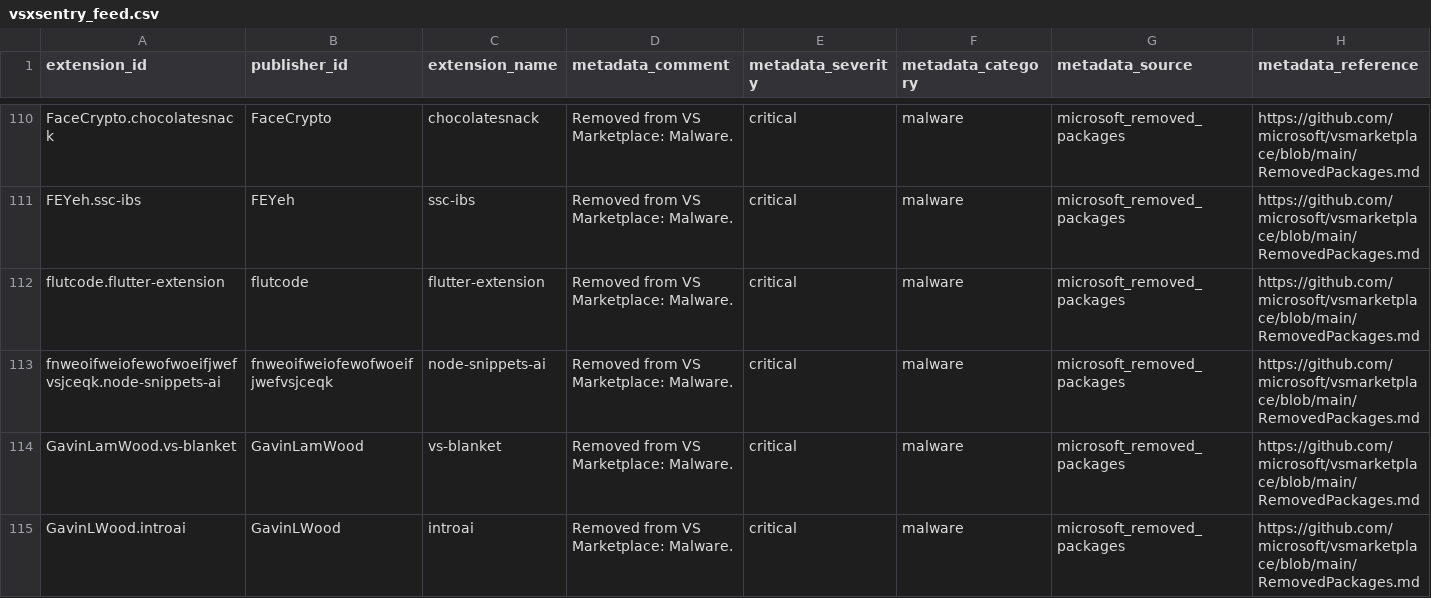
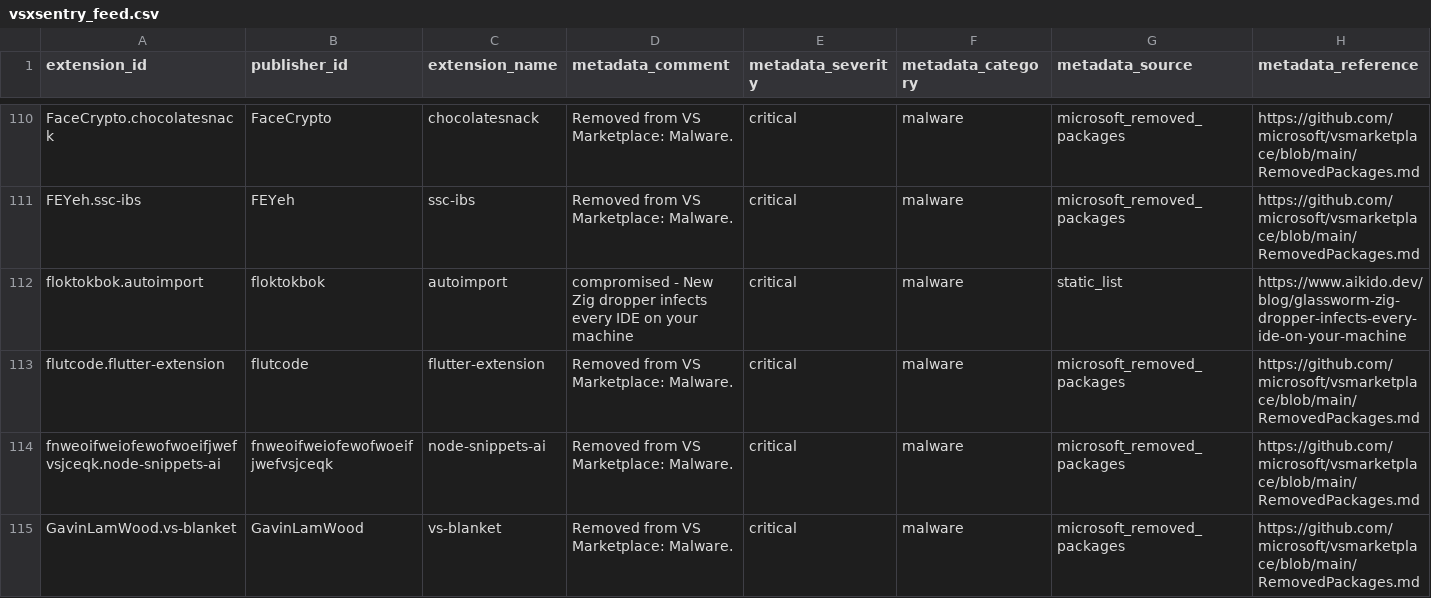
Before and after one commit to vsxsentry/vsxsentry.github.io, a CSV file: feeds/vsxsentry_feed.csv, drawn as a sheet; only a part is shown, gaps mark what is left out; the shorter side is filled out with more unchanged rows; rows hold the shown columns only; the diff names each change by its address in the sheet, - before the commit and + after, or states it on an @@ line.

```diff
--- a/feeds/vsxsentry_feed.csv
+++ b/feeds/vsxsentry_feed.csv
+row 112: floktokbok.autoimport | floktokbok | autoimport | compromised - New Zig dropper infects every IDE on your machine | critical | malware | static_list | https://www.aikido.dev/blog/glassworm-zig-dropper-infects-every-ide-on-your-machine
```
Also changed, not shown: feeds/vsxsentry_malicious_feed.csv, feeds/vsxsentry_opencti_import.csv, 13 other files.
